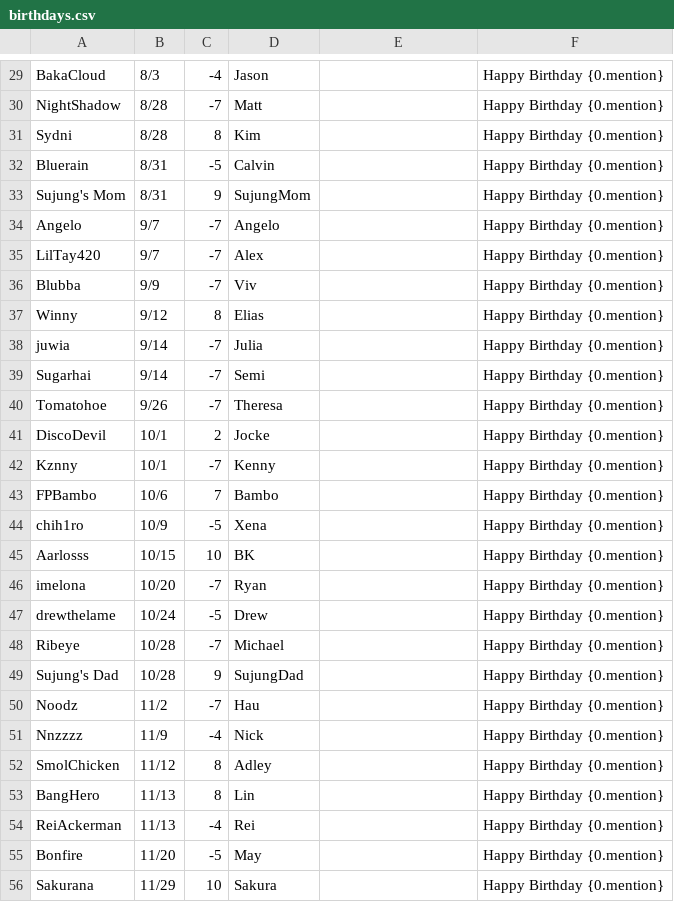
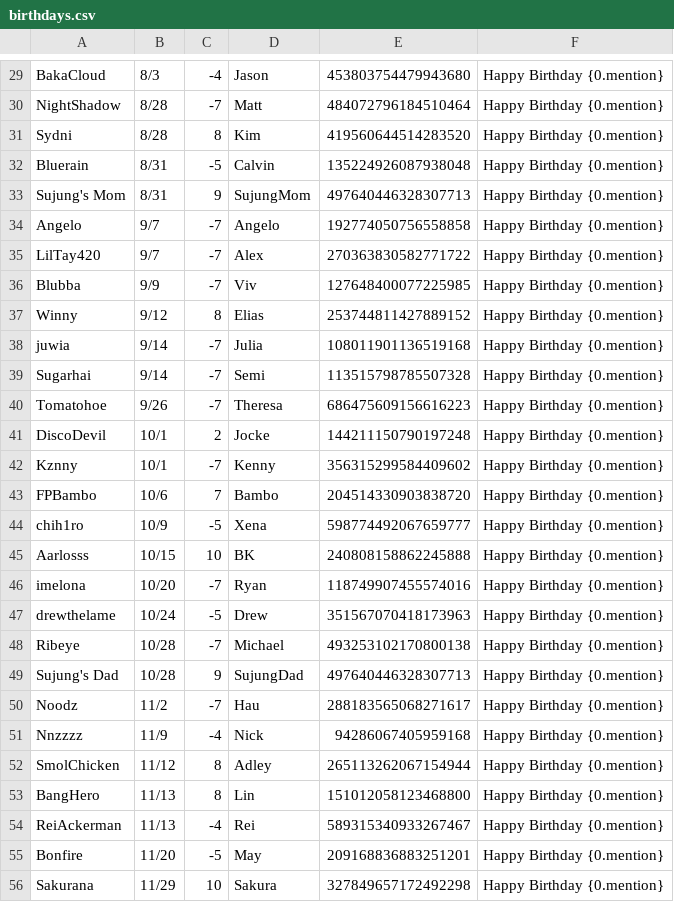
Before and after one commit to MaesterMatt/MottBott, a CSV file: birthdays.csv, drawn as a sheet; only a part is shown, gaps mark what is left out; the diff covers the shown part only; the diff names each change by its address in the sheet, - before the commit and + after, or states it on an @@ line.

```diff
--- a/birthdays.csv
+++ b/birthdays.csv
-E29: (empty)
+E29: 453803754479943680
-E30: (empty)
+E30: 484072796184510464
-E31: (empty)
+E31: 419560644514283520
-E32: (empty)
+E32: 135224926087938048
-E33: (empty)
+E33: 497640446328307713
-E34: (empty)
+E34: 192774050756558858
-E35: (empty)
+E35: 270363830582771722
-E36: (empty)
+E36: 127648400077225985
-E37: (empty)
+E37: 253744811427889152
-E38: (empty)
+E38: 108011901136519168
-E39: (empty)
+E39: 113515798785507328
-E40: (empty)
+E40: 686475609156616223
-E41: (empty)
+E41: 144211150790197248
-E42: (empty)
+E42: 356315299584409602
-E43: (empty)
+E43: 204514330903838720
-E44: (empty)
+E44: 598774492067659777
-E45: (empty)
+E45: 240808158862245888
-E46: (empty)
+E46: 118749907455574016
-E47: (empty)
+E47: 351567070418173963
-E48: (empty)
+E48: 493253102170800138
-E49: (empty)
+E49: 497640446328307713
-E50: (empty)
+E50: 288183565068271617
-E51: (empty)
+E51: 94286067405959168
-E52: (empty)
+E52: 265113262067154944
-E53: (empty)
+E53: 151012058123468800
-E54: (empty)
+E54: 589315340933267467
-E55: (empty)
+E55: 209168836883251201
-E56: (empty)
+E56: 327849657172492298
```
Also changed, not shown: 34 edited cells elsewhere in this file.
